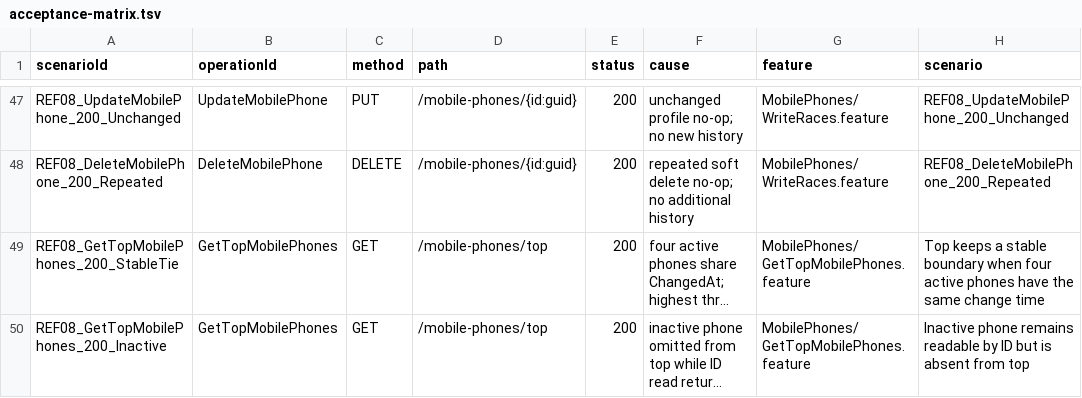
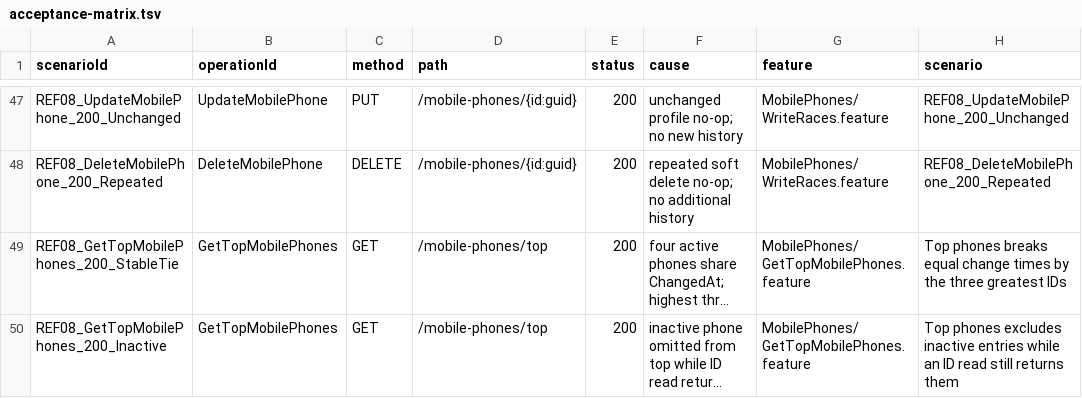
Before and after one commit to MichalBoczula/ProductsCatalog, a TSV file: docs/acceptance-matrix.tsv, drawn as a sheet; only a part is shown, gaps mark what is left out; long unchanged cells end in …; the diff covers the shown part only; the diff names each change by its address in the sheet, - before the commit and + after, or states it on an @@ line.

Commit message:
Make successful Products BDD scenarios explicit and verify saved state (BDD-03)

```diff
--- a/docs/acceptance-matrix.tsv
+++ b/docs/acceptance-matrix.tsv
-H49 (scenario): Top keeps a stable boundary when four active phones have the same change time
+H49 (scenario): Top phones breaks equal change times by the three greatest IDs
-H50 (scenario): Inactive phone remains readable by ID but is absent from top
+H50 (scenario): Top phones excludes inactive entries while an ID read still returns them
```
Also changed, not shown: 26 edited cells elsewhere in this file, 22 other files.
